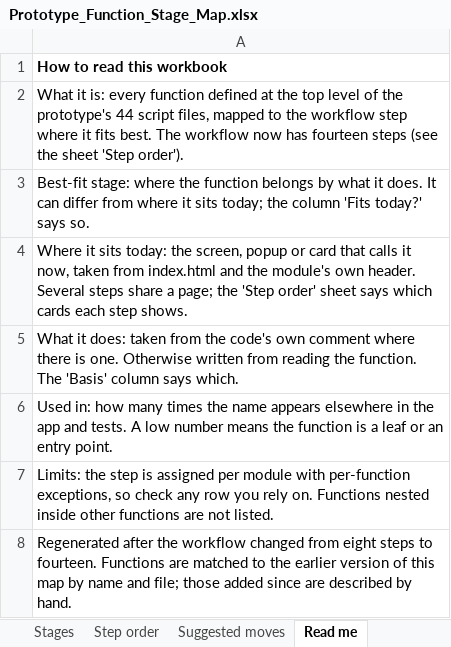
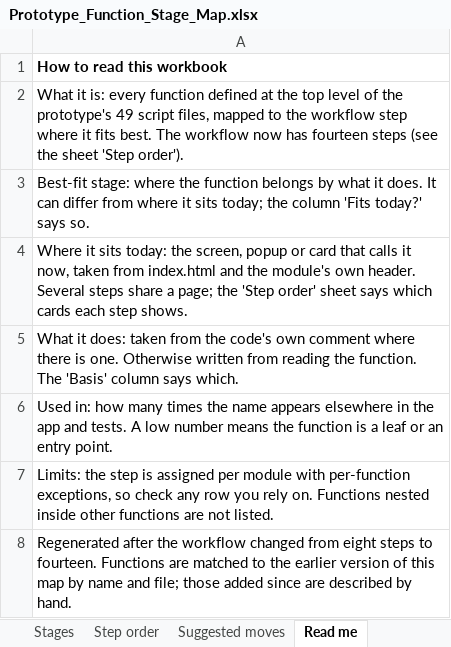
Before and after one commit to moulikalavania-web/underwriter, an Excel workbook: Prototype_Function_Stage_Map.xlsx, sheet Read me, drawn as a sheet; values as stored, in another font and other column widths than the file's, no borders; the diff names each change by its address in the sheet, - before the commit and + after, or states it on an @@ line.

```diff
--- a/Prototype_Function_Stage_Map.xlsx (sheet Read me)
+++ b/Prototype_Function_Stage_Map.xlsx (sheet Read me)
-A2: …the prototype's 44 script files,…
+A2: …the prototype's 49 script files,…
```
Also changed, not shown: sheet Functions, sheet Suggested moves, sheet Stages, sheet Step order, 13 other files.
